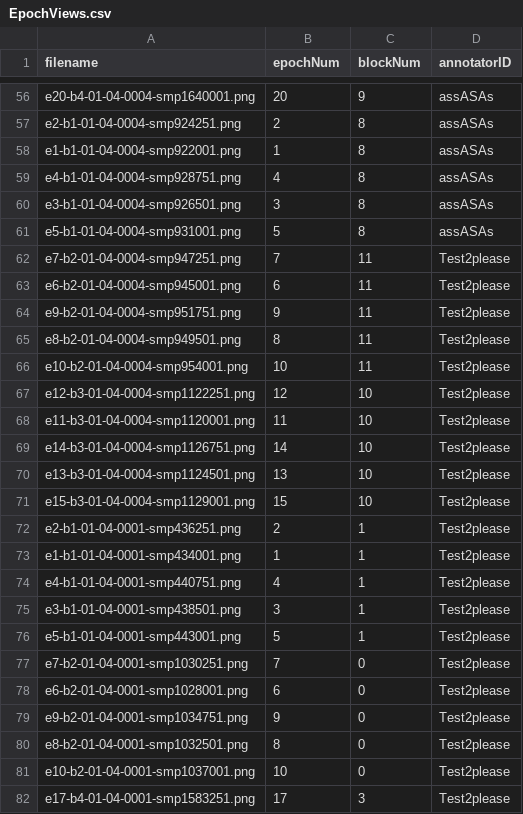
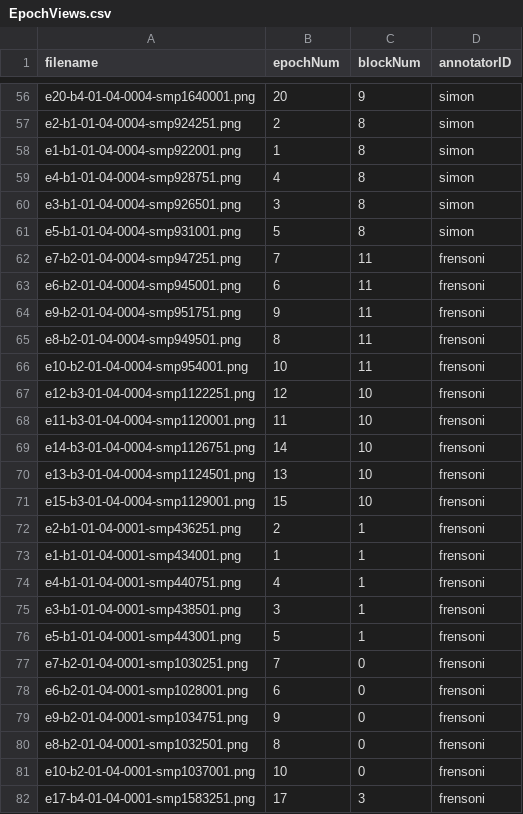
Before and after one commit to bdyetton/MODA, a CSV file: Tools/EpochViews.csv, drawn as a sheet; only a part is shown, gaps mark what is left out; the diff covers the shown part only; the diff names each change by its address in the sheet, - before the commit and + after, or states it on an @@ line.

```diff
--- a/Tools/EpochViews.csv
+++ b/Tools/EpochViews.csv
-D56:D61 (annotatorID): assASAs
+D56:D61 (annotatorID): simon
-D62:D82 (annotatorID): Test2please
+D62:D82 (annotatorID): frensoni
```
Also changed, not shown: 93 edited cells elsewhere in this file, 13 other files.
